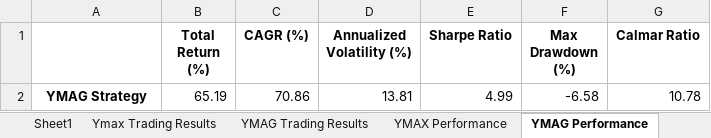
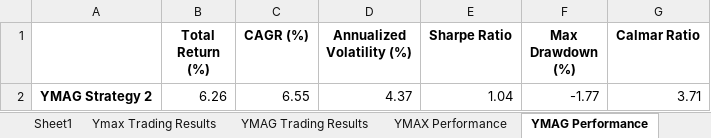
Before and after one commit to BensonMunene/Ratios-Strategy-App, an Excel workbook: Data/Prices_and_stats_df.xlsx, sheet YMAG Performance, drawn as a sheet; values as stored, in another font and other column widths than the file's, no borders; removed rows and columns are numbered as before the commit, all else as after; the diff names each change by its address in the sheet, - before the commit and + after, or states it on an @@ line.

```diff
--- a/Data/Prices_and_stats_df.xlsx (sheet YMAG Performance)
+++ b/Data/Prices_and_stats_df.xlsx (sheet YMAG Performance)
-row 2: YMAG Strategy | 65.19 | 70.86 | 13.81 | 4.99 | -6.58 | 10.78
+row 2: YMAG Strategy 2 | 6.26 | 6.55 | 4.37 | 1.04 | -1.77 | 3.71
```
Also changed, not shown: sheet YMAG Trading Results, sheet Ymax Trading Results, sheet Sheet1, sheet YMAX Performance, Data/Strategy 2 Prices and Statistics.xlsx, 3 other files.
